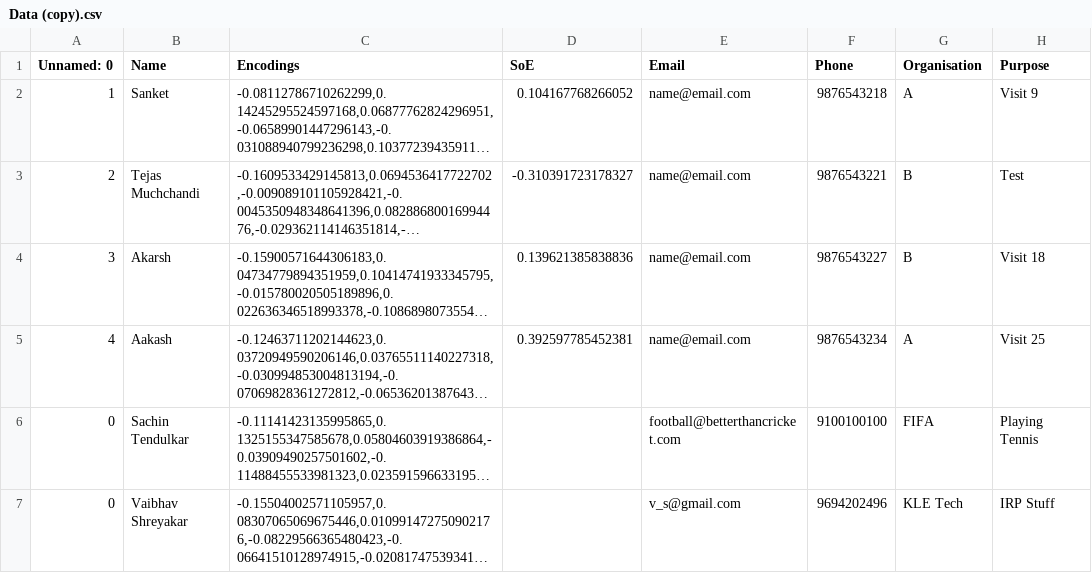
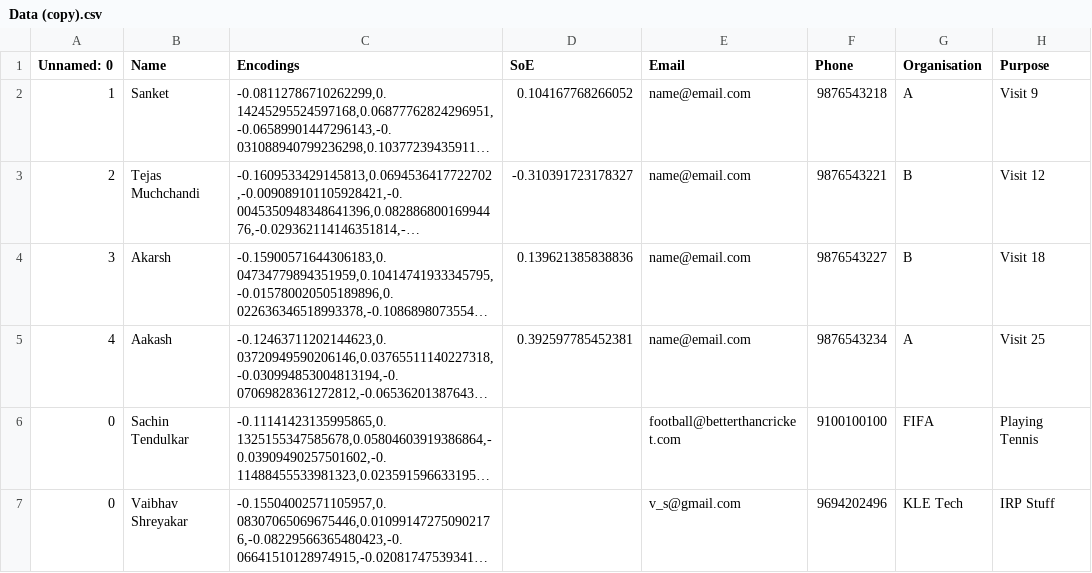
Before and after one commit to tejassm1412/GUI-for-IRP, a CSV file: Face Recognition/Celebrity Images/Data (copy).csv, drawn as a sheet; only a part is shown; long unchanged cells end in …; the diff covers the shown part only; the diff names each change by its address in the sheet, - before the commit and + after, or states it on an @@ line.

```diff
--- a/Face Recognition/Celebrity Images/Data (copy).csv
+++ b/Face Recognition/Celebrity Images/Data (copy).csv
-H3 (Purpose): Test
+H3 (Purpose): Visit 12
```
Also changed, not shown: 1 added row elsewhere in this file, Data (copy).csv, 12 other files.
